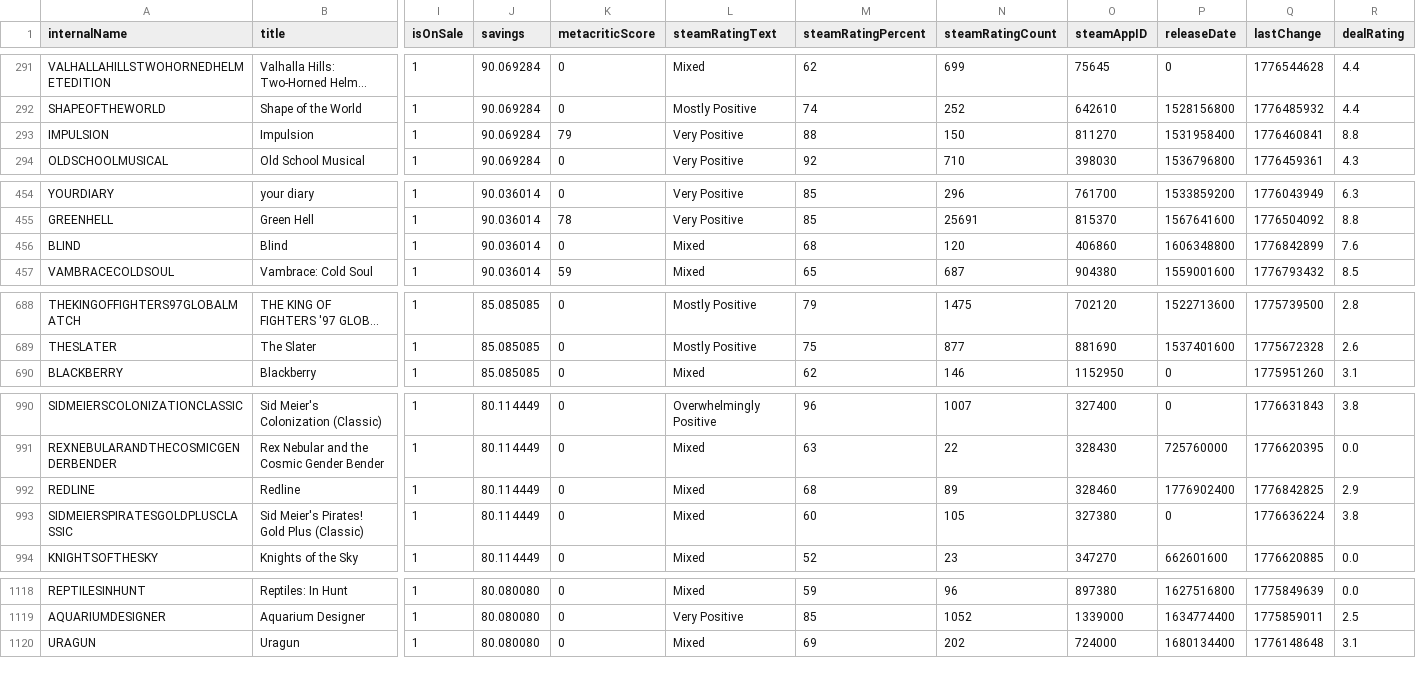
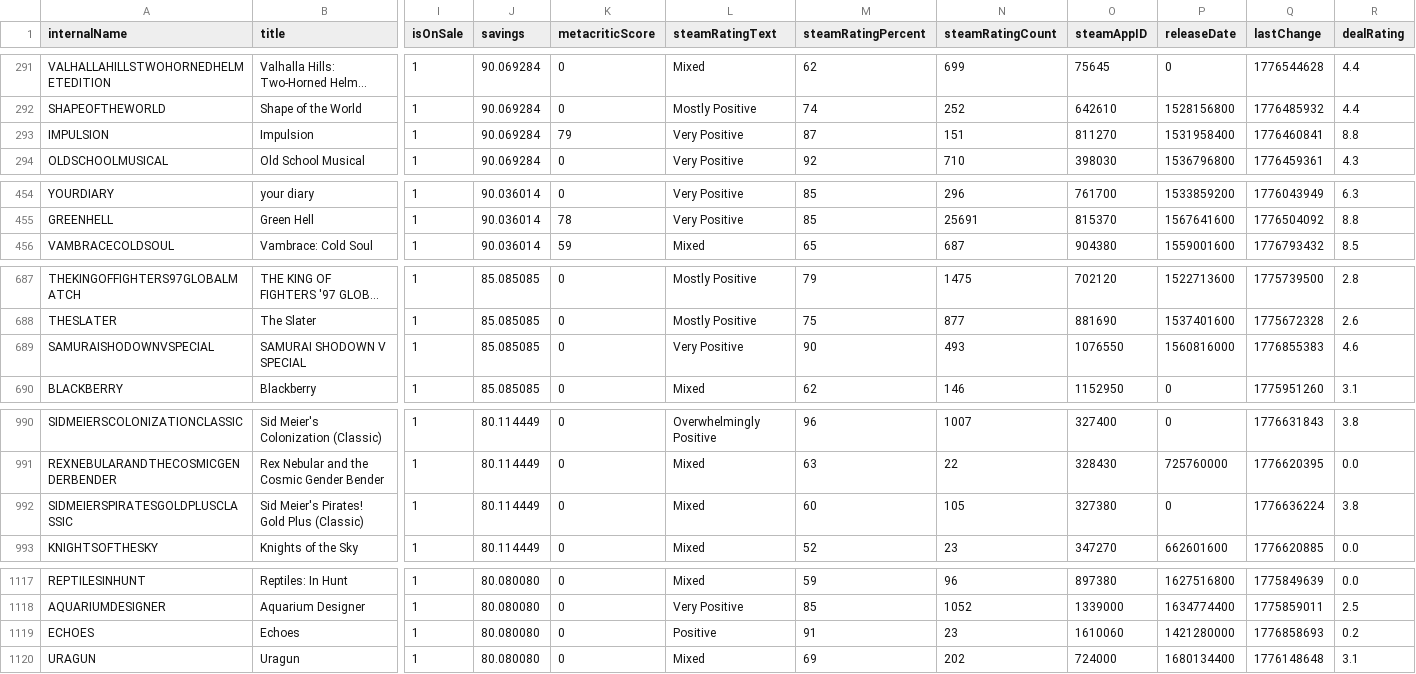
Before and after one commit to haiyib/steam-games, a CSV file: cheapshark_updated.csv, drawn as a sheet; only a part is shown, gaps mark what is left out; long unchanged cells end in …; removed rows and columns are numbered as before the commit, all else as after; rows hold the shown columns only; the diff covers the shown part only; the diff names each change by its address in the sheet, - before the commit and + after, or states it on an @@ line.

```diff
--- a/cheapshark_updated.csv
+++ b/cheapshark_updated.csv
-M293 (steamRatingPercent): 88
+M293 (steamRatingPercent): 87
-N293 (steamRatingCount): 150
+N293 (steamRatingCount): 151
-row 456: BLIND | Blind | 1 | 90.036014 | 0 | Mixed | 68 | 120 | 406860 | 1606348800 | 1776842899 | 7.6
+row 689: SAMURAISHODOWNVSPECIAL | SAMURAI SHODOWN V SPECIAL | 1 | 85.085085 | 0 | Very Positive | 90 | 493 | 1076550 | 1560816000 | 1776855383 | 4.6
-row 992: REDLINE | Redline | 1 | 80.114449 | 0 | Mixed | 68 | 89 | 328460 | 1776902400 | 1776842825 | 2.9
+row 1119: ECHOES | Echoes | 1 | 80.080080 | 0 | Positive | 91 | 23 | 1610060 | 1421280000 | 1776858693 | 0.2
```
Also changed, not shown: 20 edited cells elsewhere in this file, steam_deals_top20_rangeplot.csv, 1 other file.
